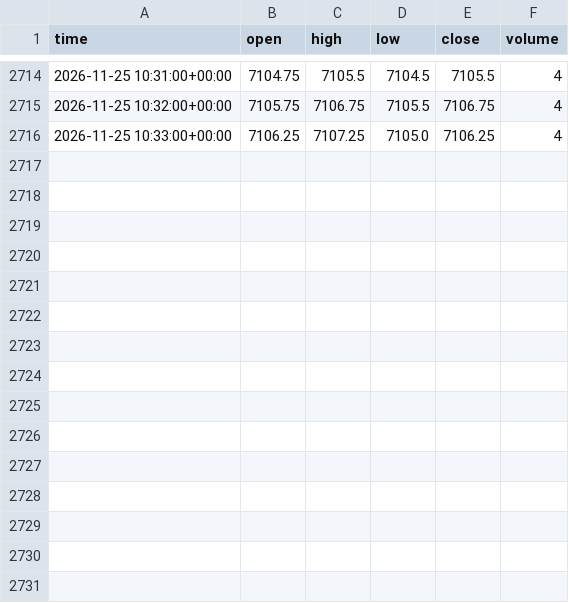
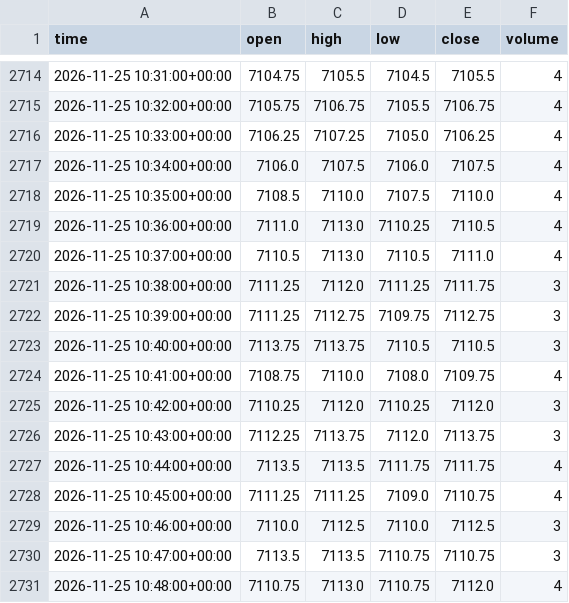
Before and after one commit to aidendarienzo-stack/us500-market-agent, a CSV file: data/bars_1m/2026-11.csv, drawn as a sheet; only a part is shown, gaps mark what is left out; the diff names each change by its address in the sheet, - before the commit and + after, or states it on an @@ line.

```diff
--- a/data/bars_1m/2026-11.csv
+++ b/data/bars_1m/2026-11.csv
+row 2717: 2026-11-25 10:34:00+00:00 | 7106.0 | 7107.5 | 7106.0 | 7107.5 | 4
+row 2718: 2026-11-25 10:35:00+00:00 | 7108.5 | 7110.0 | 7107.5 | 7110.0 | 4
+row 2719: 2026-11-25 10:36:00+00:00 | 7111.0 | 7113.0 | 7110.25 | 7110.5 | 4
+row 2720: 2026-11-25 10:37:00+00:00 | 7110.5 | 7113.0 | 7110.5 | 7111.0 | 4
+row 2721: 2026-11-25 10:38:00+00:00 | 7111.25 | 7112.0 | 7111.25 | 7111.75 | 3
+row 2722: 2026-11-25 10:39:00+00:00 | 7111.25 | 7112.75 | 7109.75 | 7112.75 | 3
+row 2723: 2026-11-25 10:40:00+00:00 | 7113.75 | 7113.75 | 7110.5 | 7110.5 | 3
+row 2724: 2026-11-25 10:41:00+00:00 | 7108.75 | 7110.0 | 7108.0 | 7109.75 | 4
+row 2725: 2026-11-25 10:42:00+00:00 | 7110.25 | 7112.0 | 7110.25 | 7112.0 | 3
+row 2726: 2026-11-25 10:43:00+00:00 | 7112.25 | 7113.75 | 7112.0 | 7113.75 | 3
+row 2727: 2026-11-25 10:44:00+00:00 | 7113.5 | 7113.5 | 7111.75 | 7111.75 | 4
+row 2728: 2026-11-25 10:45:00+00:00 | 7111.25 | 7111.25 | 7109.0 | 7110.75 | 4
+row 2729: 2026-11-25 10:46:00+00:00 | 7110.0 | 7112.5 | 7110.0 | 7112.5 | 3
+row 2730: 2026-11-25 10:47:00+00:00 | 7113.5 | 7113.5 | 7110.75 | 7110.75 | 3
+row 2731: 2026-11-25 10:48:00+00:00 | 7110.75 | 7113.0 | 7110.75 | 7112.0 | 4
```
Also changed, not shown: 1 other file.
